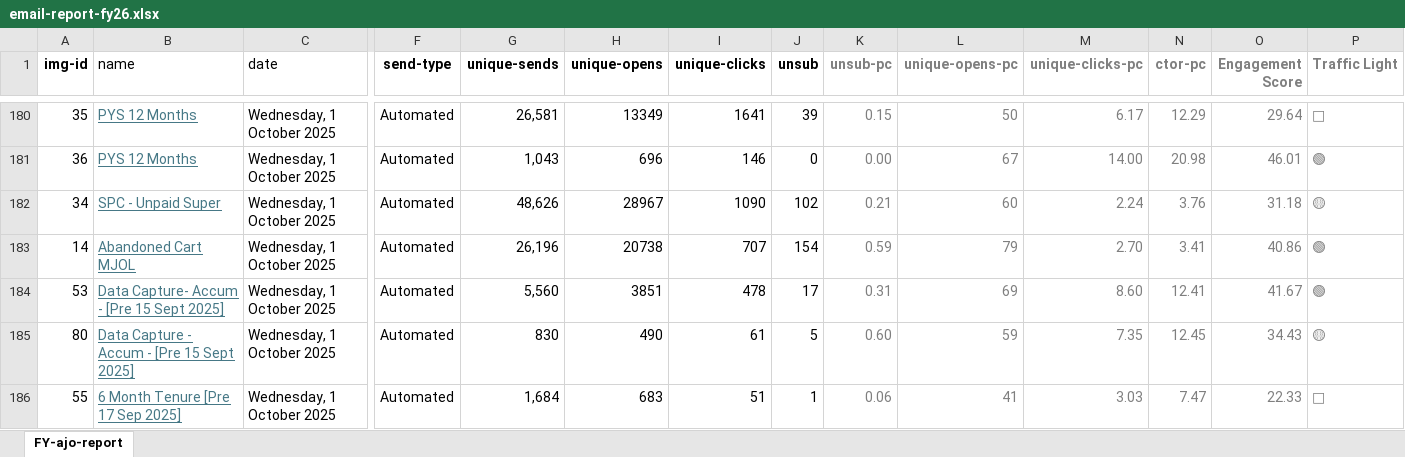
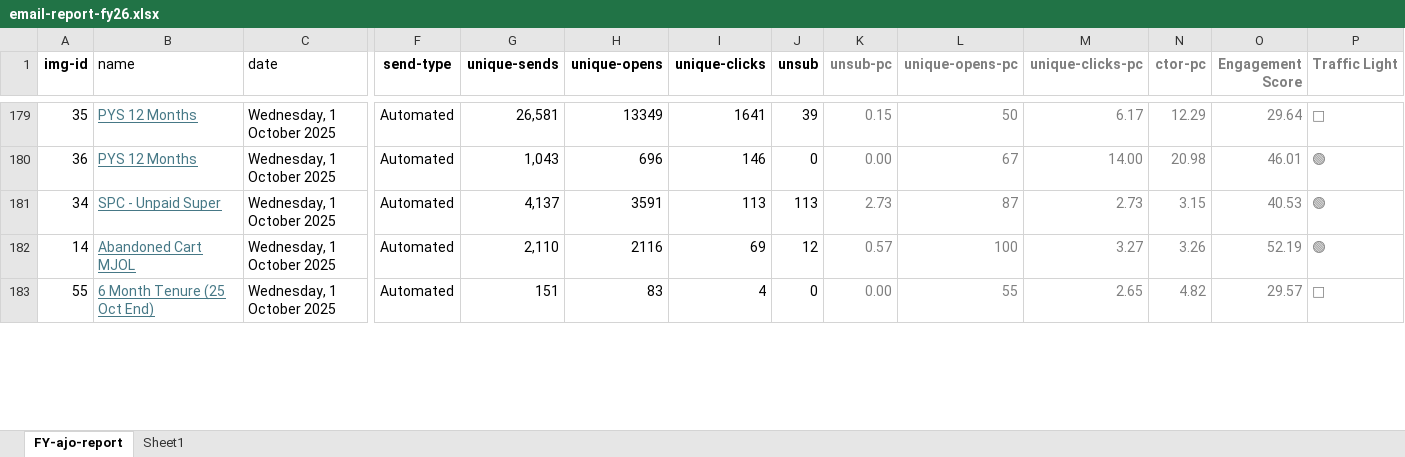
Before and after one commit to donnagal/email-gallery, an Excel workbook: pages/dashboard/data/email-report-fy26.xlsx, sheet FY-ajo-report, drawn as a sheet; only a part is shown, gaps mark what is left out; values as stored, in another font and other column widths than the file's, no borders; conditional formats and table styles not drawn; removed rows and columns are numbered as before the commit, all else as after; rows hold the shown columns only; the diff covers the shown part only; the diff names each change by its address in the sheet, - before the commit and + after, or states it on an @@ line.

Commit message:
update oct data and add statements

```diff
--- a/pages/dashboard/data/email-report-fy26.xlsx (sheet FY-ajo-report)
+++ b/pages/dashboard/data/email-report-fy26.xlsx (sheet FY-ajo-report)
+sheet tab: Sheet1
-G181 (unique-sends): 48,626
+G181 (unique-sends): 4,137
-H181 (unique-opens): 28967
+H181 (unique-opens): 3591
-I181 (unique-clicks): 1090
+I181 (unique-clicks): 113
-J181 (unsub): 102
+J181 (unsub): 113
-K181 (unsub-pc): 0.21
+K181 (unsub-pc): 2.73
-L181 (unique-opens-pc): 60
+L181 (unique-opens-pc): 87
-M181 (unique-clicks-pc): 2.24
+M181 (unique-clicks-pc): 2.73
-N181 (ctor-pc): 3.76
+N181 (ctor-pc): 3.15
-O181 (Engagement Score): 31.18
+O181 (Engagement Score): 40.53
-P181 (Traffic Light): 🟡
+P181 (Traffic Light): 🟢
-G182 (unique-sends): 26,196
+G182 (unique-sends): 2,110
-H182 (unique-opens): 20738
+H182 (unique-opens): 2116
-I182 (unique-clicks): 707
+I182 (unique-clicks): 69
-J182 (unsub): 154
+J182 (unsub): 12
-K182 (unsub-pc): 0.59
+K182 (unsub-pc): 0.57
-L182 (unique-opens-pc): 79
+L182 (unique-opens-pc): 100
-M182 (unique-clicks-pc): 2.70
+M182 (unique-clicks-pc): 3.27
-N182 (ctor-pc): 3.41
+N182 (ctor-pc): 3.26
-O182 (Engagement Score): 40.86
+O182 (Engagement Score): 52.19
-row 184: 53 | Data Capture- Accum - [Pre 15 Sept 2025] | Wednesday, 1 October 2025 | Automated | 5,560 | 3851 | 478 | 17 | 0.31 | 69 | 8.60 | 12.41 | 41.67 | 🟢
-row 185: 80 | Data Capture - Accum - [Pre 15 Sept 2025] | Wednesday, 1 October 2025 | Automated | 830 | 490 | 61 | 5 | 0.60 | 59 | 7.35 | 12.45 | 34.43 | 🟡
-B183 (name): 6 Month Tenure [Pre 17 Sep 2025]
+B183 (name): 6 Month Tenure (25 Oct End)
-G183 (unique-sends): 1,684
+G183 (unique-sends): 151
-H183 (unique-opens): 683
+H183 (unique-opens): 83
-I183 (unique-clicks): 51
+I183 (unique-clicks): 4
-J183 (unsub): 1
+J183 (unsub): 0
-K183 (unsub-pc): 0.06
+K183 (unsub-pc): 0.00
-L183 (unique-opens-pc): 41
+L183 (unique-opens-pc): 55
-M183 (unique-clicks-pc): 3.03
+M183 (unique-clicks-pc): 2.65
-N183 (ctor-pc): 7.47
+N183 (ctor-pc): 4.82
-O183 (Engagement Score): 22.33
+O183 (Engagement Score): 29.57
```
Also changed, not shown: 34 added rows, 1 removed row and 118 edited cells elsewhere in this sheet.
